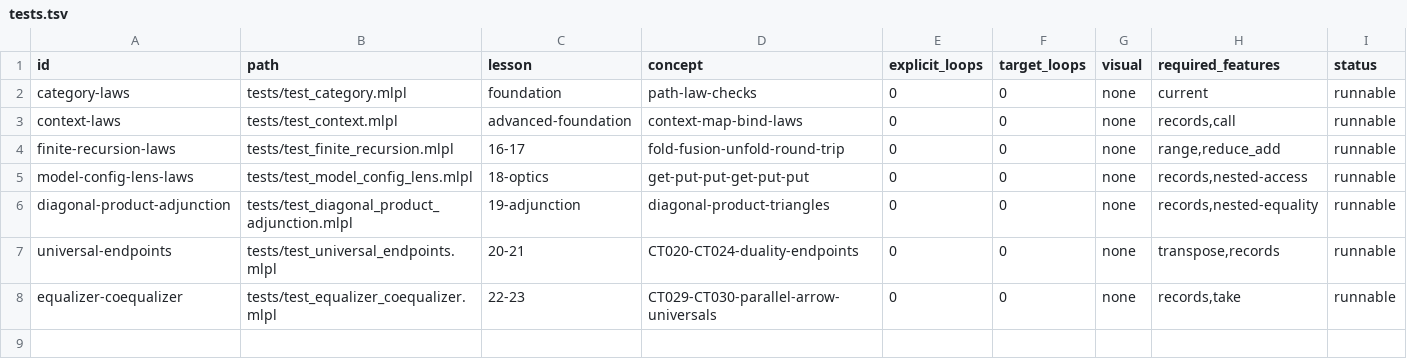
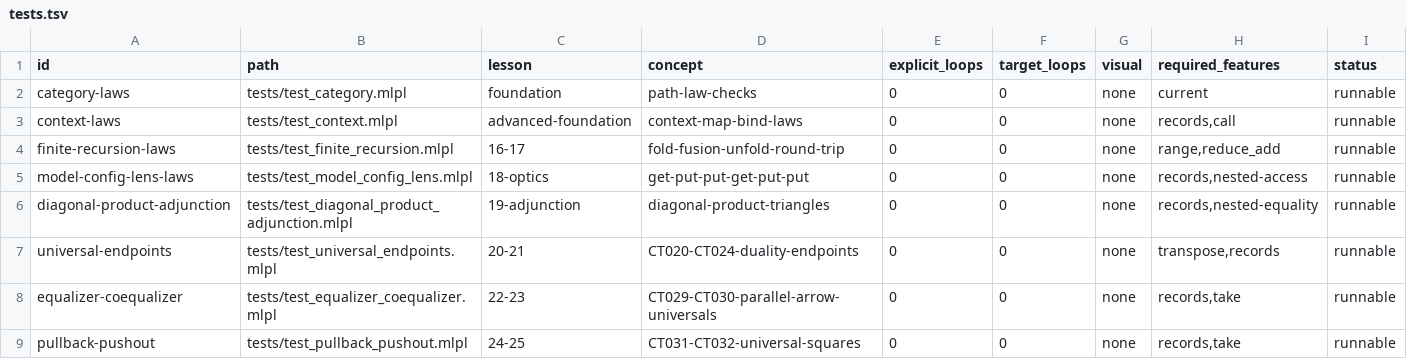
Before and after one commit to sw-ml-study/demo-category-theory, a TSV file: catalog/tests.tsv, drawn as a sheet.

Commit message:
feat: visualize pullbacks and pushouts
Add keyed-join and tagged-merge lessons for CT031 and CT032, including executable universal-property witnesses and deliberately broken squares.

Ship CLI and authored/generated web demos, SVG renderers and README previews, regression tests, catalog entries, and synchronized research, capability, terminology, inventory, plan, and viewing documentation.

Pre-commit: just check (27 tests passed; catalogs, docstrings, narration, generated trees, web size, and visual grammar valid).

```diff
--- a/catalog/tests.tsv
+++ b/catalog/tests.tsv
@@ -8 +8,2 @@ universal-endpoints	tests/test_universal_endpoints.mlpl	20-21	CT020-CT024-dualit
 equalizer-coequalizer	tests/test_equalizer_coequalizer.mlpl	22-23	CT029-CT030-parallel-arrow-universals	0	0	none	records,take	runnable
+pullback-pushout	tests/test_pullback_pushout.mlpl	24-25	CT031-CT032-universal-squares	0	0	none	records,take	runnable
```
Also changed, not shown: catalog/demos.tsv, 22 other files.
